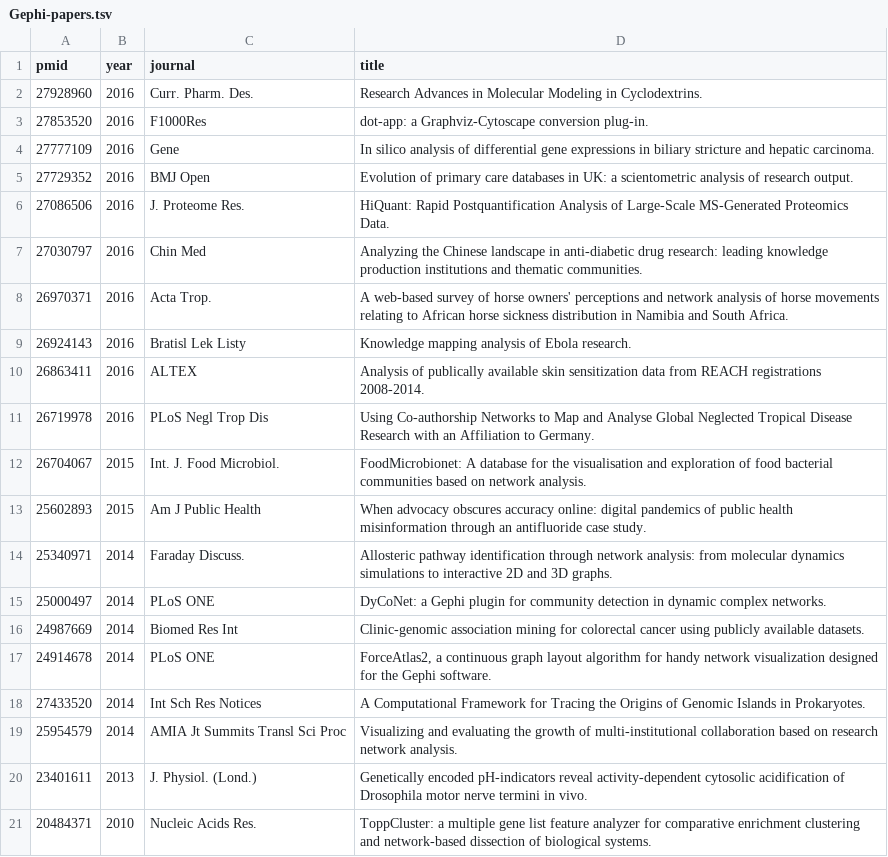
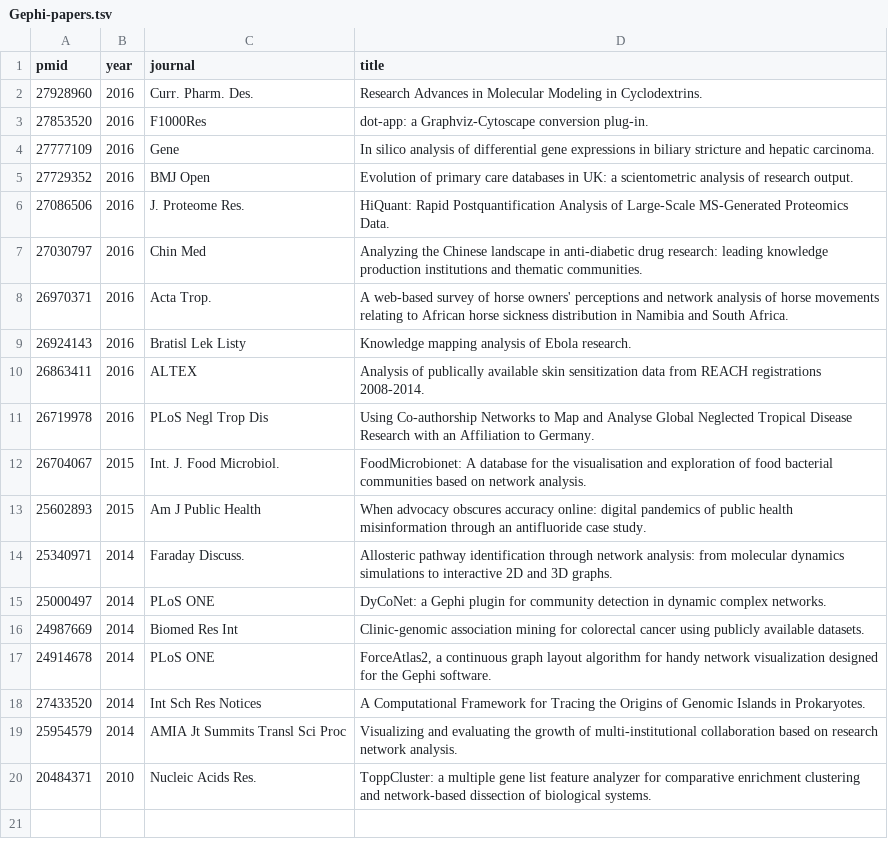
Before and after one commit to incertae-sedis/cavatica, a TSV file: DATA/Gephi-papers.tsv, drawn as a sheet; the diff names each change by its address in the sheet, - before the commit and + after, or states it on an @@ line.

```diff
--- a/DATA/Gephi-papers.tsv
+++ b/DATA/Gephi-papers.tsv
-row 20: 23401611 | 2013 | J. Physiol. (Lond.) | Genetically encoded pH-indicators reveal activity-dependent cytosolic acidification of Drosophila motor nerve termini in vivo.
```
Also changed, not shown: DATA/Gephi-authors.tsv.
